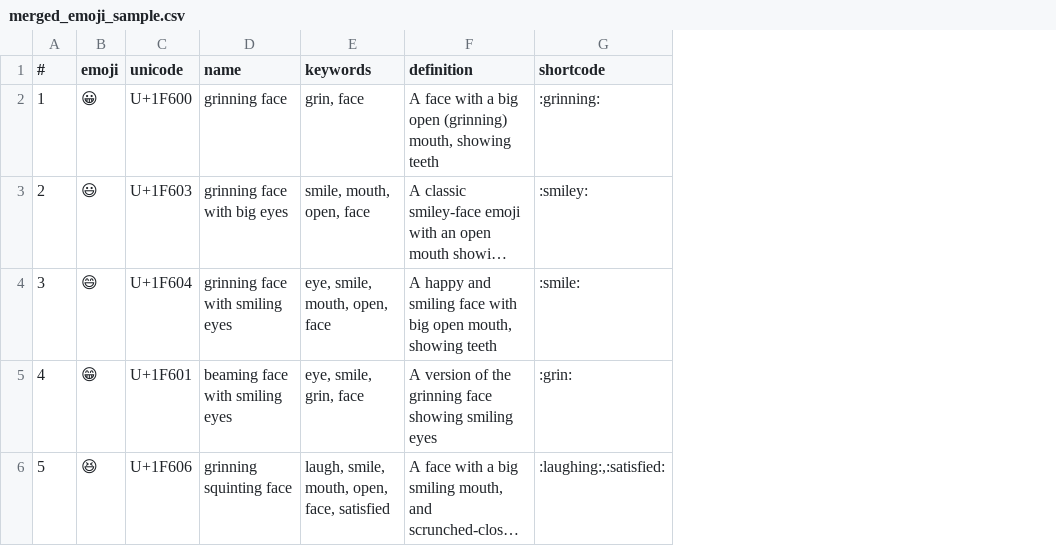
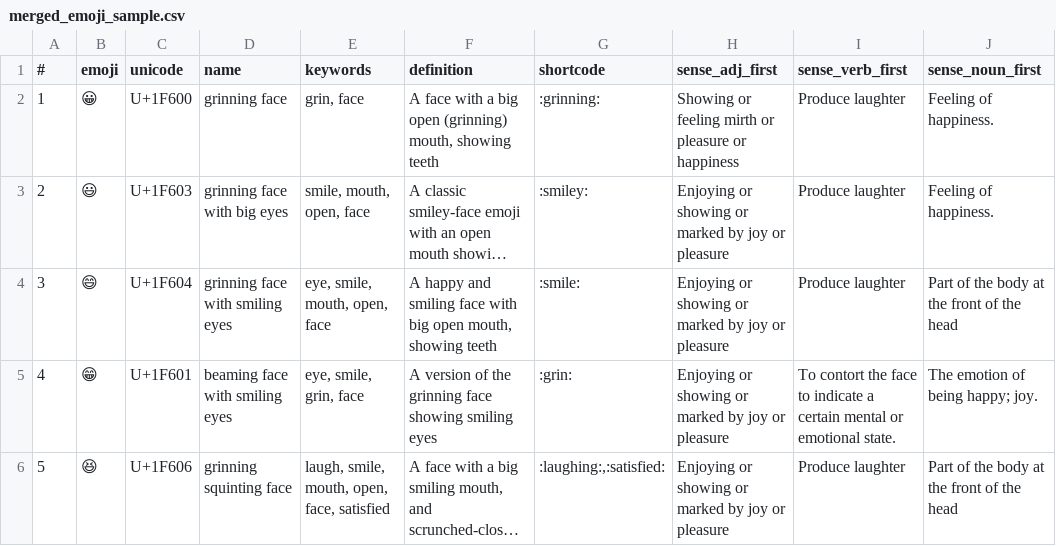
Before and after one commit to Laurenzpy/Final-Project-ADA, a CSV file: merged_emoji_sample.csv, drawn as a sheet; long unchanged cells end in …; the diff names each change by its address in the sheet, - before the commit and + after, or states it on an @@ line.

```diff
--- a/merged_emoji_sample.csv
+++ b/merged_emoji_sample.csv
+column H (sense_adj_first), rows 2-6: Showing or feeling mirth or pleasure or happiness | Enjoying or showing or marked by joy or pleasure | Enjoying or showing or marked by joy or pleasure | Enjoying or showing or marked by joy or pleasure | Enjoying or showing or marked by joy or pleasure
+column I (sense_verb_first), rows 2-6: Produce laughter | Produce laughter | Produce laughter | To contort the face to indicate a certain mental or emotional state. | Produce laughter
+column J (sense_noun_first), rows 2-6: Feeling of happiness. | Feeling of happiness. | Part of the body at the front of the head | The emotion of being happy; joy. | Part of the body at the front of the head
```
Also changed, not shown: 1 other file.
